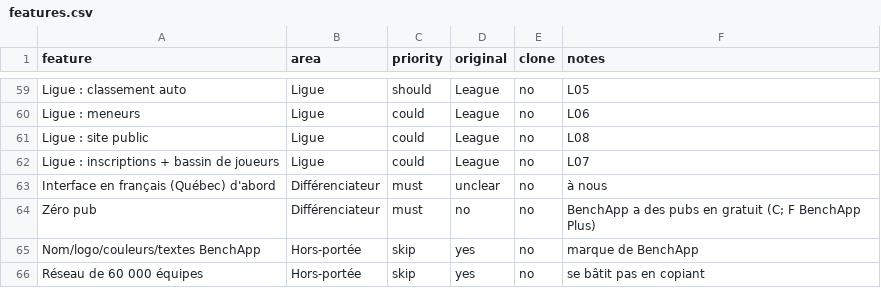
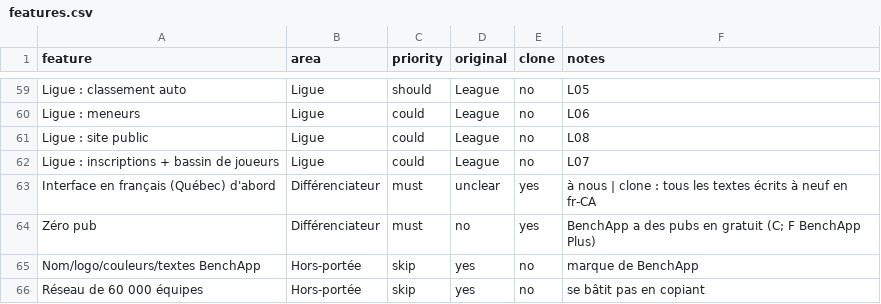
Before and after one commit to bradybuddy/Ligue-de-garage-, a CSV file: replica/features.csv, drawn as a sheet; only a part is shown, gaps mark what is left out; the diff covers the shown part only.

```diff
--- a/replica/features.csv
+++ b/replica/features.csv
@@ -62,4 +62,4 @@ Ligue : site public,Ligue,could,League,no,L08
 Ligue : inscriptions + bassin de joueurs,Ligue,could,League,no,L07
-Interface en français (Québec) d'abord,Différenciateur,must,unclear,no,à nous
-Zéro pub,Différenciateur,must,no,no,BenchApp a des pubs en gratuit (C; F BenchApp Plus)
+Interface en français (Québec) d'abord,Différenciateur,must,unclear,yes,à nous | clone : tous les textes écrits à neuf en fr-CA
+Zéro pub,Différenciateur,must,no,yes,BenchApp a des pubs en gratuit (C; F BenchApp Plus)
 Nom/logo/couleurs/textes BenchApp,Hors-portée,skip,yes,no,marque de BenchApp
```
Also changed, not shown: 30 edited cells elsewhere in this file, 30 other files.
